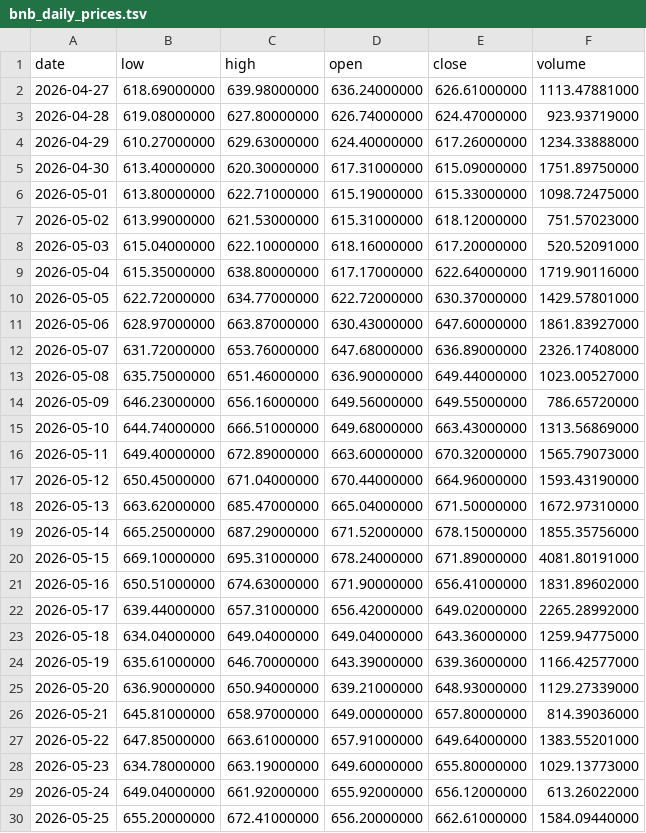
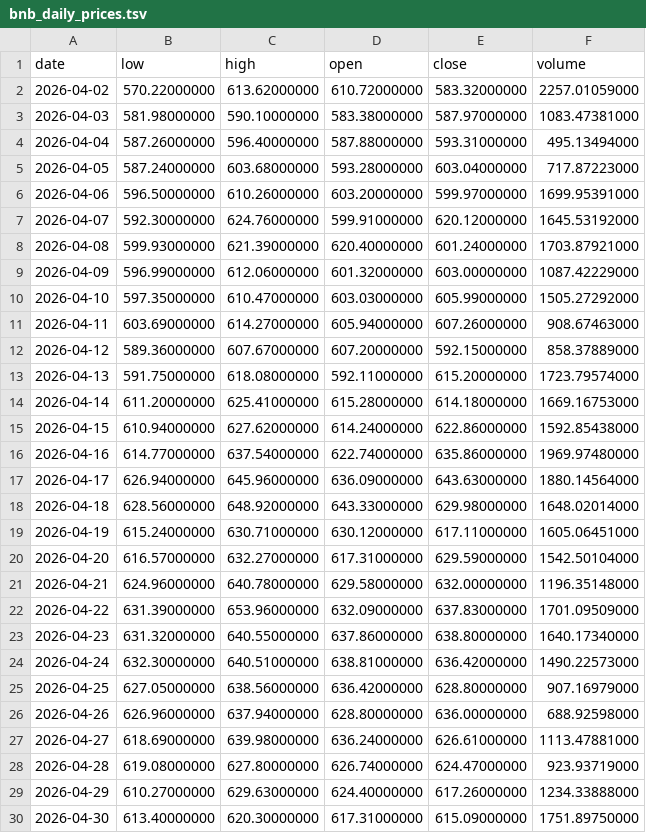
Before and after one commit to dank1/personalProject, a TSV file: prices/bnb_daily_prices.tsv, drawn as a sheet; only a part is shown; the shorter side is filled out with more unchanged rows; the diff covers the shown part only; the diff names each change by its address in the sheet, - before the commit and + after, or states it on an @@ line.

```diff
--- a/prices/bnb_daily_prices.tsv
+++ b/prices/bnb_daily_prices.tsv
+row 2: 2026-04-02 | 570.22000000 | 613.62000000 | 610.72000000 | 583.32000000 | 2257.01059000
+row 3: 2026-04-03 | 581.98000000 | 590.10000000 | 583.38000000 | 587.97000000 | 1083.47381000
+row 4: 2026-04-04 | 587.26000000 | 596.40000000 | 587.88000000 | 593.31000000 | 495.13494000
+row 5: 2026-04-05 | 587.24000000 | 603.68000000 | 593.28000000 | 603.04000000 | 717.87223000
+row 6: 2026-04-06 | 596.50000000 | 610.26000000 | 603.20000000 | 599.97000000 | 1699.95391000
+row 7: 2026-04-07 | 592.30000000 | 624.76000000 | 599.91000000 | 620.12000000 | 1645.53192000
+row 8: 2026-04-08 | 599.93000000 | 621.39000000 | 620.40000000 | 601.24000000 | 1703.87921000
+row 9: 2026-04-09 | 596.99000000 | 612.06000000 | 601.32000000 | 603.00000000 | 1087.42229000
+row 10: 2026-04-10 | 597.35000000 | 610.47000000 | 603.03000000 | 605.99000000 | 1505.27292000
+row 11: 2026-04-11 | 603.69000000 | 614.27000000 | 605.94000000 | 607.26000000 | 908.67463000
+row 12: 2026-04-12 | 589.36000000 | 607.67000000 | 607.20000000 | 592.15000000 | 858.37889000
+row 13: 2026-04-13 | 591.75000000 | 618.08000000 | 592.11000000 | 615.20000000 | 1723.79574000
+row 14: 2026-04-14 | 611.20000000 | 625.41000000 | 615.28000000 | 614.18000000 | 1669.16753000
+row 15: 2026-04-15 | 610.94000000 | 627.62000000 | 614.24000000 | 622.86000000 | 1592.85438000
+row 16: 2026-04-16 | 614.77000000 | 637.54000000 | 622.74000000 | 635.86000000 | 1969.97480000
+row 17: 2026-04-17 | 626.94000000 | 645.96000000 | 636.09000000 | 643.63000000 | 1880.14564000
+row 18: 2026-04-18 | 628.56000000 | 648.92000000 | 643.33000000 | 629.98000000 | 1648.02014000
+row 19: 2026-04-19 | 615.24000000 | 630.71000000 | 630.12000000 | 617.11000000 | 1605.06451000
+row 20: 2026-04-20 | 616.57000000 | 632.27000000 | 617.31000000 | 629.59000000 | 1542.50104000
+row 21: 2026-04-21 | 624.96000000 | 640.78000000 | 629.58000000 | 632.00000000 | 1196.35148000
+row 22: 2026-04-22 | 631.39000000 | 653.96000000 | 632.09000000 | 637.83000000 | 1701.09509000
+row 23: 2026-04-23 | 631.32000000 | 640.55000000 | 637.86000000 | 638.80000000 | 1640.17340000
+row 24: 2026-04-24 | 632.30000000 | 640.51000000 | 638.81000000 | 636.42000000 | 1490.22573000
+row 25: 2026-04-25 | 627.05000000 | 638.56000000 | 636.42000000 | 628.80000000 | 907.16979000
+row 26: 2026-04-26 | 626.96000000 | 637.94000000 | 628.80000000 | 636.00000000 | 688.92598000
```
Also changed, not shown: 5 added rows and 2 edited cells elsewhere in this file, prices/btc_daily_prices.tsv, prices/doge_daily_prices.tsv, 3 other files.
